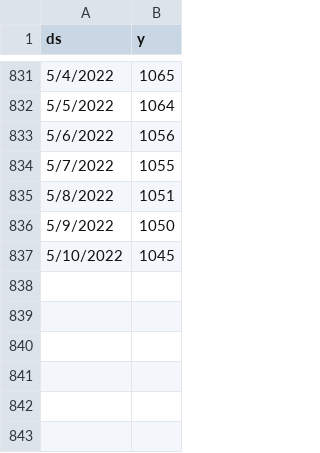
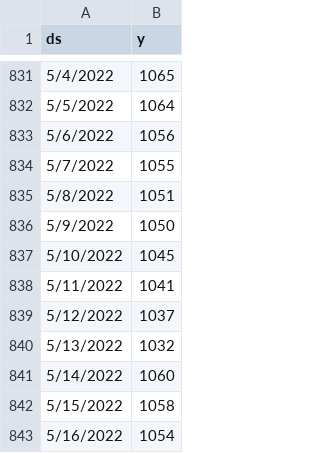
Before and after one commit to bmetcalfe/Google_NP, a CSV file: T1_Data_All.csv, drawn as a sheet; only a part is shown, gaps mark what is left out; the diff names each change by its address in the sheet, - before the commit and + after, or states it on an @@ line.

Commit message:
Update T1_Data_All.csv
Updated through 5/16

```diff
--- a/T1_Data_All.csv
+++ b/T1_Data_All.csv
+row 838: 5/11/2022 | 1041
+row 839: 5/12/2022 | 1037
+row 840: 5/13/2022 | 1032
+row 841: 5/14/2022 | 1060
+row 842: 5/15/2022 | 1058
+row 843: 5/16/2022 | 1054
```
